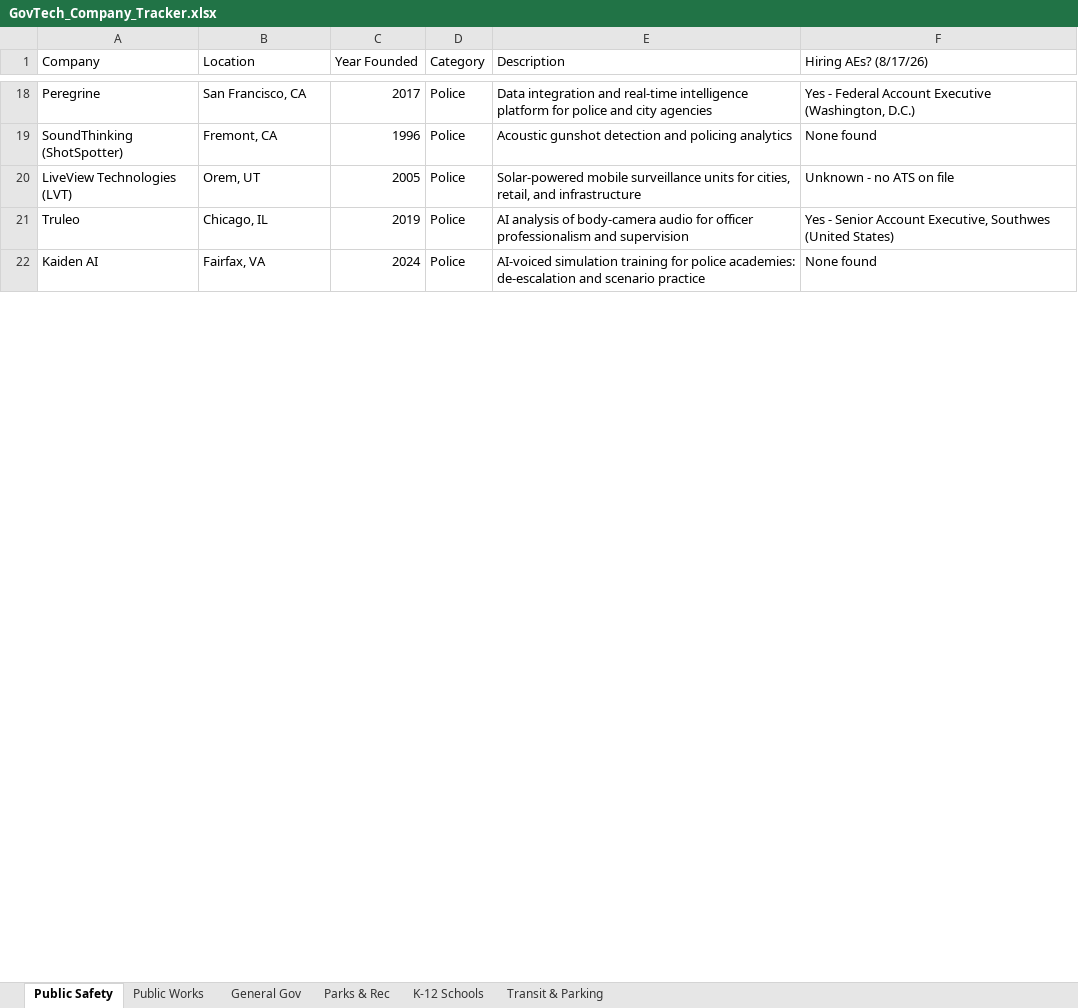
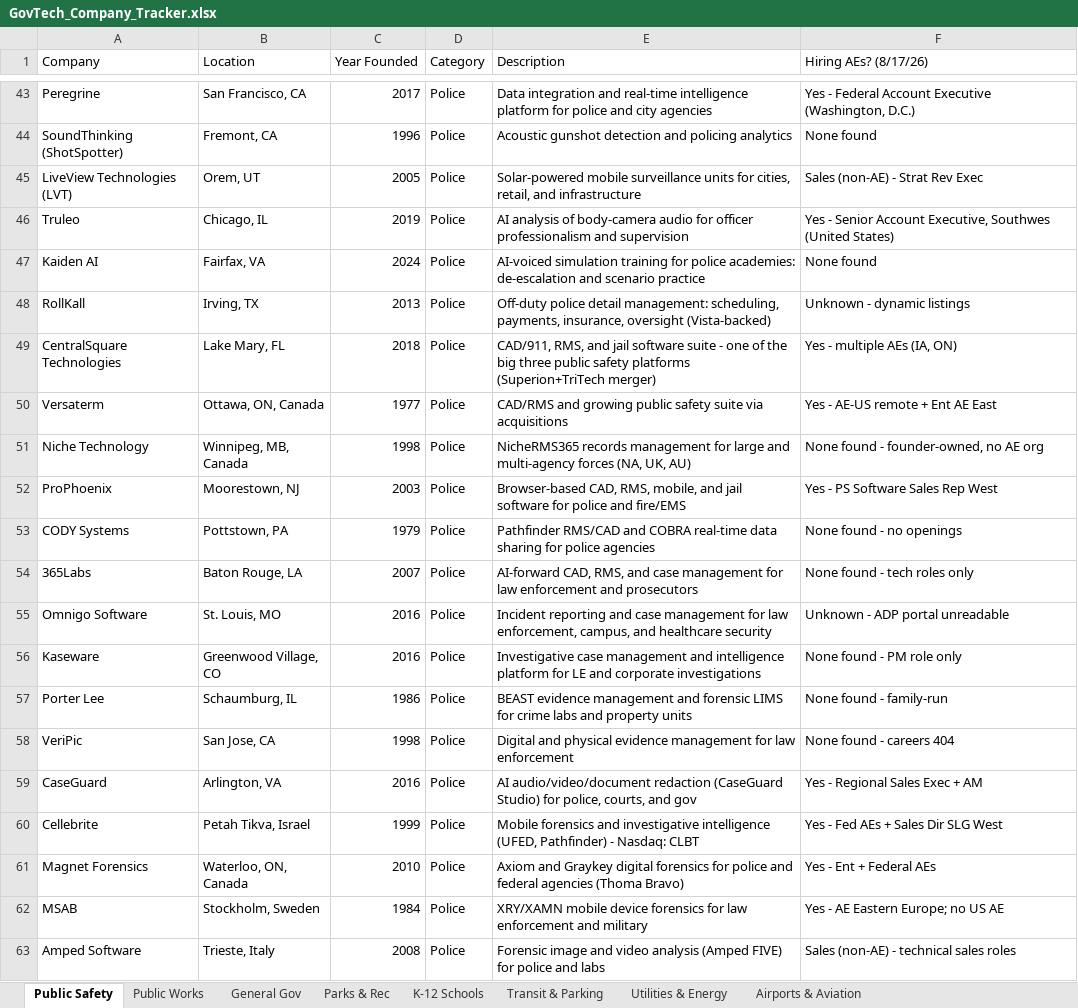
Before and after one commit to westjw/govtech-dock, an Excel workbook: exports/GovTech_Company_Tracker.xlsx, sheet Public Safety, drawn as a sheet; only a part is shown, gaps mark what is left out; values as stored, in another font and other column widths than the file's, no cell formats; addresses are those after the commit; the diff covers the shown part only; the diff names each change by its address in the sheet, - before the commit and + after, or states it on an @@ line.

```diff
--- a/exports/GovTech_Company_Tracker.xlsx (sheet Public Safety)
+++ b/exports/GovTech_Company_Tracker.xlsx (sheet Public Safety)
+sheet tab: Utilities & Energy
+sheet tab: Airports & Aviation
-F45 (Hiring AEs? (8/17/26)): Unknown - no ATS on file
+F45 (Hiring AEs? (8/17/26)): Sales (non-AE) - Strat Rev Exec
+row 48: RollKall | Irving, TX | 2013 | Police | Off-duty police detail management: scheduling, payments, insurance, oversight (Vista-backed) | Unknown - dynamic listings
+row 49: CentralSquare Technologies | Lake Mary, FL | 2018 | Police | CAD/911, RMS, and jail software suite - one of the big three public safety platforms (Superion+TriTech merger) | Yes - multiple AEs (IA, ON)
+row 50: Versaterm | Ottawa, ON, Canada | 1977 | Police | CAD/RMS and growing public safety suite via acquisitions | Yes - AE-US remote + Ent AE East
+row 51: Niche Technology | Winnipeg, MB, Canada | 1998 | Police | NicheRMS365 records management for large and multi-agency forces (NA, UK, AU) | None found - founder-owned, no AE org
+row 52: ProPhoenix | Moorestown, NJ | 2003 | Police | Browser-based CAD, RMS, mobile, and jail software for police and fire/EMS | Yes - PS Software Sales Rep West
+row 53: CODY Systems | Pottstown, PA | 1979 | Police | Pathfinder RMS/CAD and COBRA real-time data sharing for police agencies | None found - no openings
+row 54: 365Labs | Baton Rouge, LA | 2007 | Police | AI-forward CAD, RMS, and case management for law enforcement and prosecutors | None found - tech roles only
+row 55: Omnigo Software | St. Louis, MO | 2016 | Police | Incident reporting and case management for law enforcement, campus, and healthcare security | Unknown - ADP portal unreadable
+row 56: Kaseware | Greenwood Village, CO | 2016 | Police | Investigative case management and intelligence platform for LE and corporate investigations | None found - PM role only
+row 57: Porter Lee | Schaumburg, IL | 1986 | Police | BEAST evidence management and forensic LIMS for crime labs and property units | None found - family-run
+row 58: VeriPic | San Jose, CA | 1998 | Police | Digital and physical evidence management for law enforcement | None found - careers 404
+row 59: CaseGuard | Arlington, VA | 2016 | Police | AI audio/video/document redaction (CaseGuard Studio) for police, courts, and gov | Yes - Regional Sales Exec + AM
+row 60: Cellebrite | Petah Tikva, Israel | 1999 | Police | Mobile forensics and investigative intelligence (UFED, Pathfinder) - Nasdaq: CLBT | Yes - Fed AEs + Sales Dir SLG West
+row 61: Magnet Forensics | Waterloo, ON, Canada | 2010 | Police | Axiom and Graykey digital forensics for police and federal agencies (Thoma Bravo) | Yes - Ent + Federal AEs
+row 62: MSAB | Stockholm, Sweden | 1984 | Police | XRY/XAMN mobile device forensics for law enforcement and military | Yes - AE Eastern Europe; no US AE
+row 63: Amped Software | Trieste, Italy | 2008 | Police | Forensic image and video analysis (Amped FIVE) for police and labs | Sales (non-AE) - technical sales roles
```
Also changed, not shown: 316 added rows and 14 edited cells elsewhere in this sheet, sheet General Gov, sheet Transit & Parking, sheet Public Works, sheet Parks & Rec, sheet K-12 Schools, cell formats, 4 other files.
